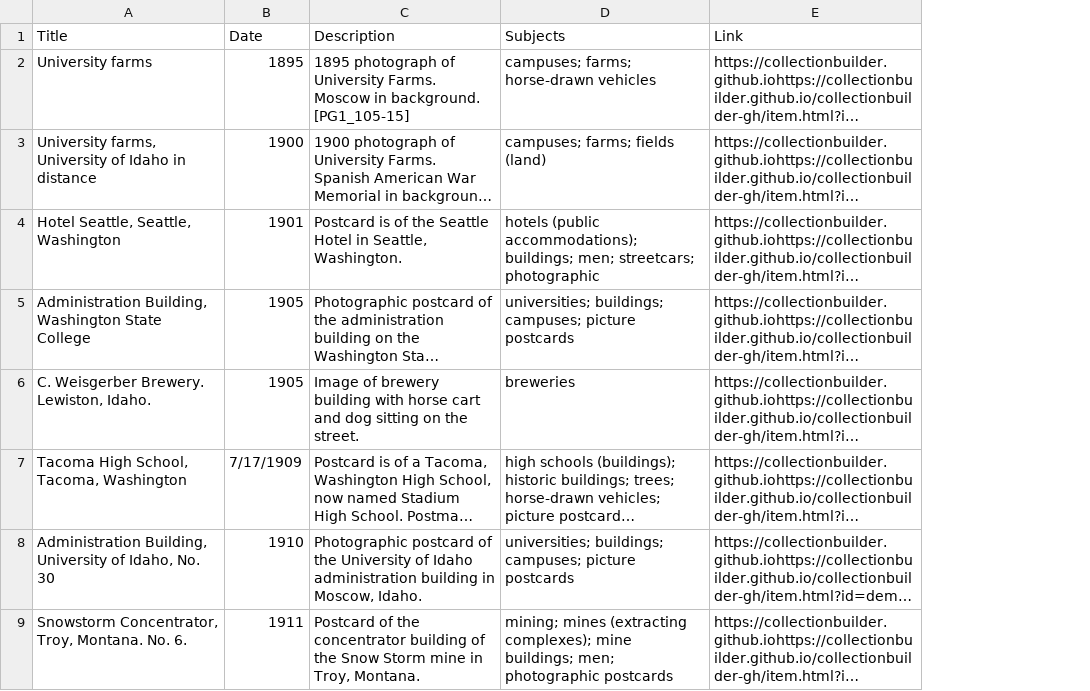
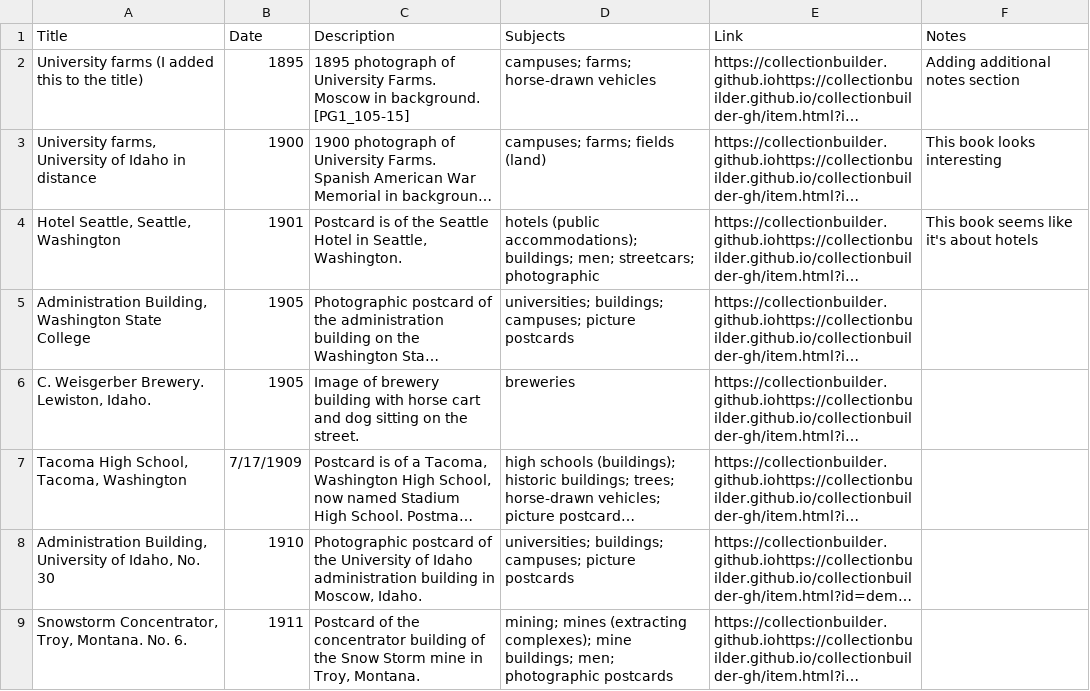
Before and after one commit to chrisdaaz/branching, a CSV file: metadata.csv, drawn as a sheet; only a part is shown; long unchanged cells end in …; the diff names each change by its address in the sheet, - before the commit and + after, or states it on an @@ line.

Commit message:
Added a notes column and edited title column

```diff
--- a/metadata.csv
+++ b/metadata.csv
+column F (Notes), rows 2-4: Adding additional notes section | This book looks interesting | This book seems like it's about hotels
-A2 (Title): University farms
+A2 (Title): University farms (I added this to the title)
```
